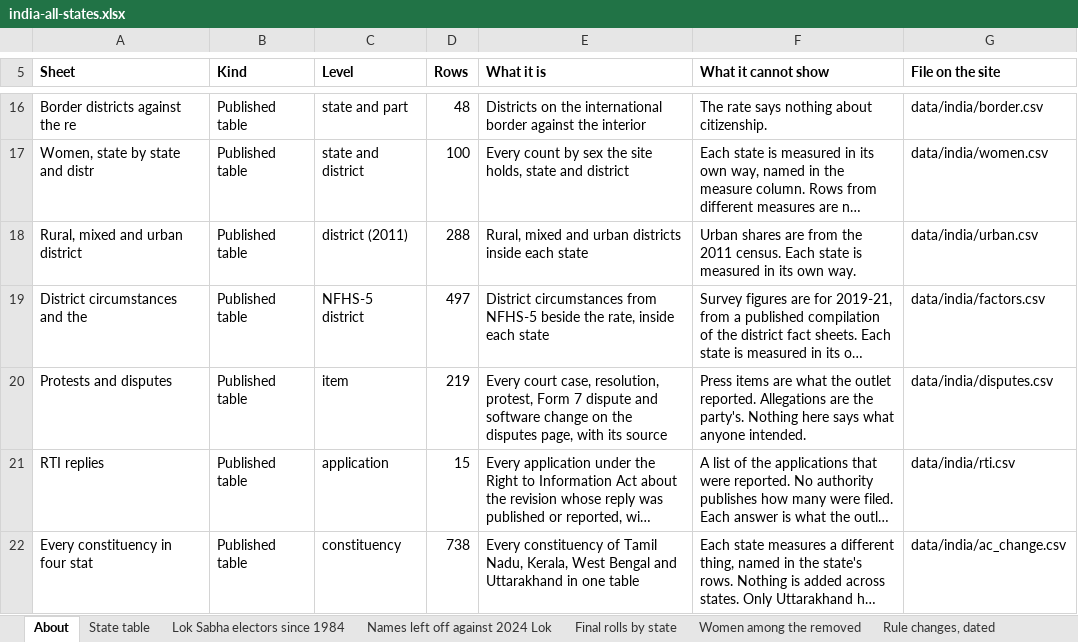
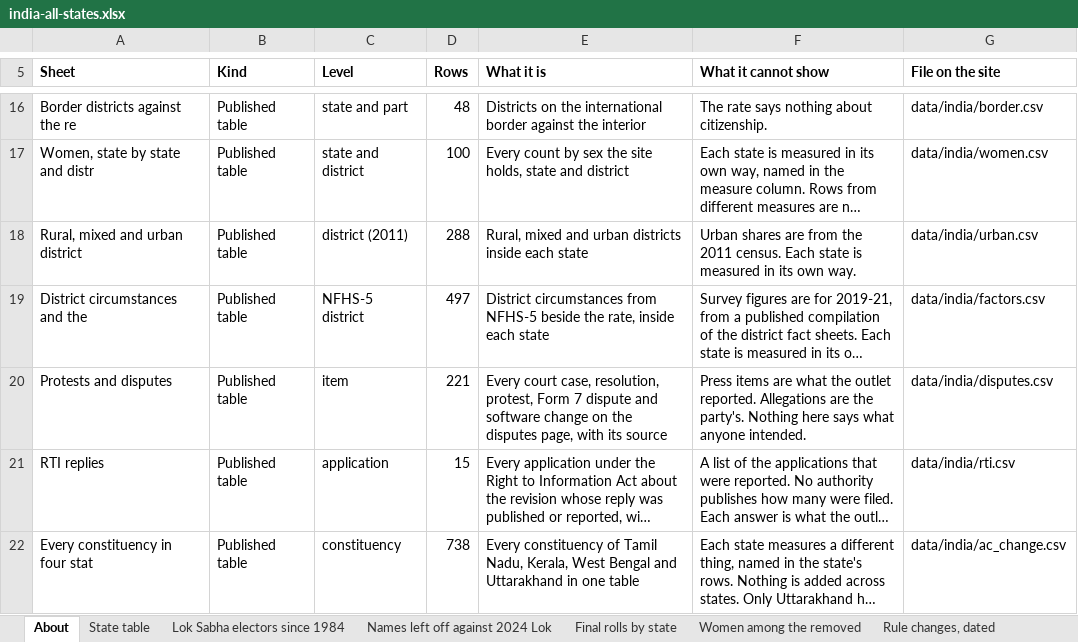
Before and after one commit to Varnasr/INDIA-DATA, an Excel workbook: downloads/india-all-states.xlsx, sheet About, drawn as a sheet; only a part is shown, gaps mark what is left out; long unchanged cells end in …; values as stored, in another font and other column widths than the file's, no borders; the diff names each change by its address in the sheet, - before the commit and + after, or states it on an @@ line.

```diff
--- a/downloads/india-all-states.xlsx (sheet About)
+++ b/downloads/india-all-states.xlsx (sheet About)
-D20 (Rows): 219
+D20 (Rows): 221
```
Also changed, not shown: sheet Protests and disputes, downloads/delhi.xlsx, downloads/karnataka.xlsx, 30 other files.
